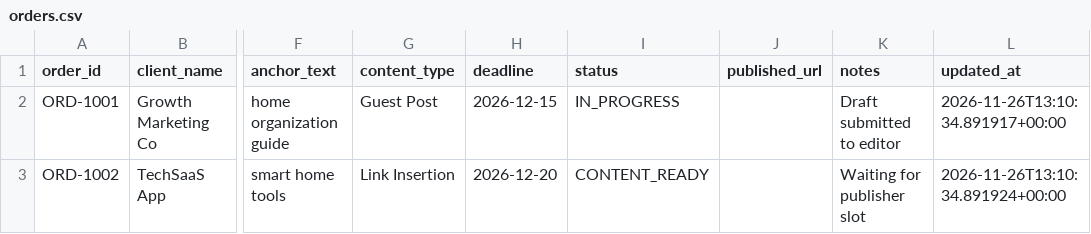
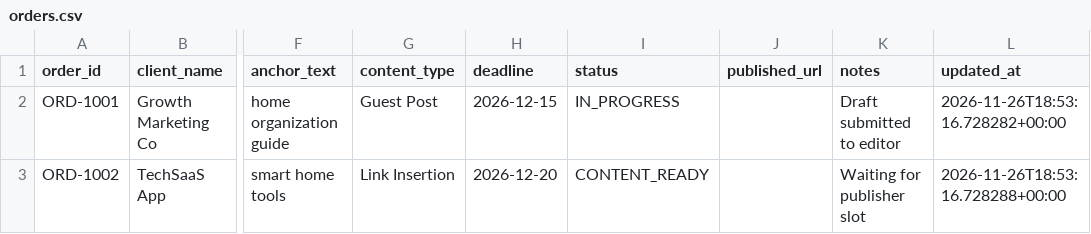
Before and after one commit to ansari2951/linkbuild-ai-os-brains, a CSV file: data/private/client_orders/orders.csv, drawn as a sheet; only a part is shown, gaps mark what is left out; the diff names each change by its address in the sheet, - before the commit and + after, or states it on an @@ line.

```diff
--- a/data/private/client_orders/orders.csv
+++ b/data/private/client_orders/orders.csv
-L2 (updated_at): 2026-11-26T13:10:34.891917+00:00
+L2 (updated_at): 2026-11-26T18:53:16.728282+00:00
-L3 (updated_at): 2026-11-26T13:10:34.891924+00:00
+L3 (updated_at): 2026-11-26T18:53:16.728288+00:00
```
Also changed, not shown: data/private/client_prospecting/client_prospects.csv, data/private/email_extraction/classified_replies.csv, 12 other files.
